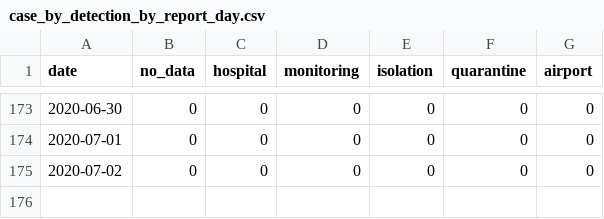
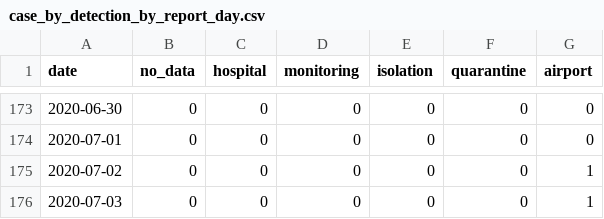
Before and after one commit to Linc-tw/COVID_breakdown, a CSV file: processed_data/case_by_detection_by_report_day.csv, drawn as a sheet; only a part is shown, gaps mark what is left out.

```diff
--- a/processed_data/case_by_detection_by_report_day.csv
+++ b/processed_data/case_by_detection_by_report_day.csv
@@ -174,2 +174,3 @@ date,no_data,hospital,monitoring,isolation,quarantine,airport
 2020-07-01,0,0,0,0,0,0
-2020-07-02,0,0,0,0,0,0
+2020-07-02,0,0,0,0,0,1
+2020-07-03,0,0,0,0,0,1
```
Also changed, not shown: processed_data/case_by_detection_by_onset_day.csv, raw_data/COVID-19_in_Taiwan_raw_data_case_breakdown.csv, 20 other files.
